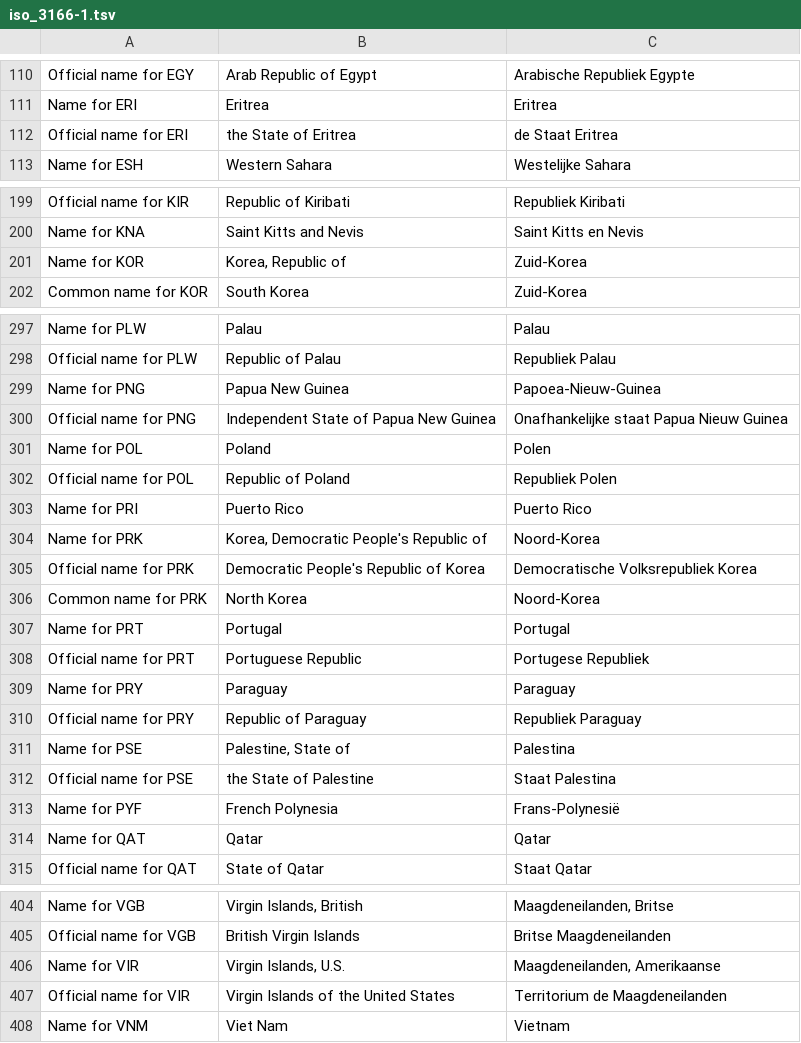
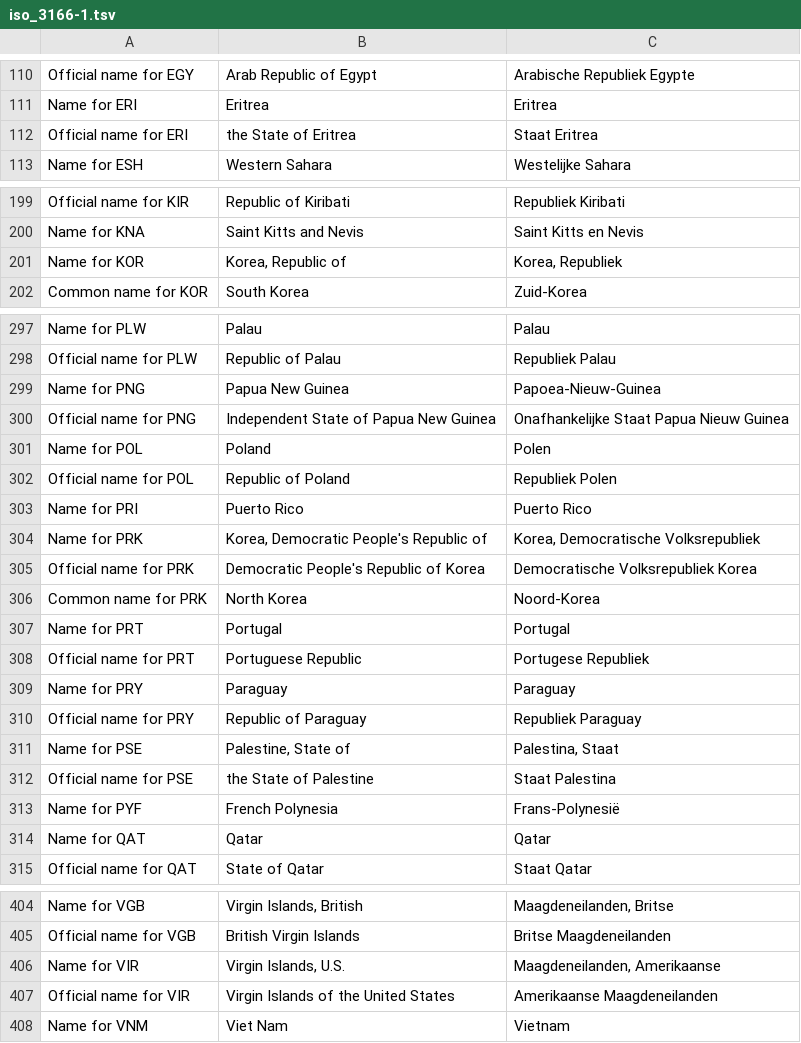
Before and after one commit to OpenTaal/opentaal-isocodes, a TSV file: tsv/iso_3166-1.tsv, drawn as a sheet; only a part is shown, gaps mark what is left out.

```diff
--- a/tsv/iso_3166-1.tsv
+++ b/tsv/iso_3166-1.tsv
@@ -111,3 +111,3 @@ Official name for EGY	Arab Republic of Egypt	Arabische Republiek Egypte
 Name for ERI	Eritrea	Eritrea
-Official name for ERI	the State of Eritrea	de Staat Eritrea
+Official name for ERI	the State of Eritrea	Staat Eritrea
 Name for ESH	Western Sahara	Westelijke Sahara
@@ -200,3 +200,3 @@ Official name for KIR	Republic of Kiribati	Republiek Kiribati
 Name for KNA	Saint Kitts and Nevis	Saint Kitts en Nevis
-Name for KOR	Korea, Republic of	Zuid-Korea
+Name for KOR	Korea, Republic of	Korea, Republiek
 Common name for KOR	South Korea	Zuid-Korea
@@ -299,3 +299,3 @@ Official name for PLW	Republic of Palau	Republiek Palau
 Name for PNG	Papua New Guinea	Papoea-Nieuw-Guinea
-Official name for PNG	Independent State of Papua New Guinea	Onafhankelijke staat Papua Nieuw Guinea
+Official name for PNG	Independent State of Papua New Guinea	Onafhankelijke Staat Papua Nieuw Guinea
 Name for POL	Poland	Polen
@@ -303,3 +303,3 @@ Official name for POL	Republic of Poland	Republiek Polen
 Name for PRI	Puerto Rico	Puerto Rico
-Name for PRK	Korea, Democratic People's Republic of	Noord-Korea
+Name for PRK	Korea, Democratic People's Republic of	Korea, Democratische Volksrepubliek
 Official name for PRK	Democratic People's Republic of Korea	Democratische Volksrepubliek Korea
@@ -310,3 +310,3 @@ Name for PRY	Paraguay	Paraguay
 Official name for PRY	Republic of Paraguay	Republiek Paraguay
-Name for PSE	Palestine, State of	Palestina
+Name for PSE	Palestine, State of	Palestina, Staat
 Official name for PSE	the State of Palestine	Staat Palestina
@@ -406,3 +406,3 @@ Official name for VGB	British Virgin Islands	Britse Maagdeneilanden
 Name for VIR	Virgin Islands, U.S.	Maagdeneilanden, Amerikaanse
-Official name for VIR	Virgin Islands of the United States	Territorium de Maagdeneilanden
+Official name for VIR	Virgin Islands of the United States	Amerikaanse Maagdeneilanden
 Name for VNM	Viet Nam	Vietnam
```
Also changed, not shown: tsv/iso_15924.tsv, tsv/iso_3166-2.tsv, 27 other files.
